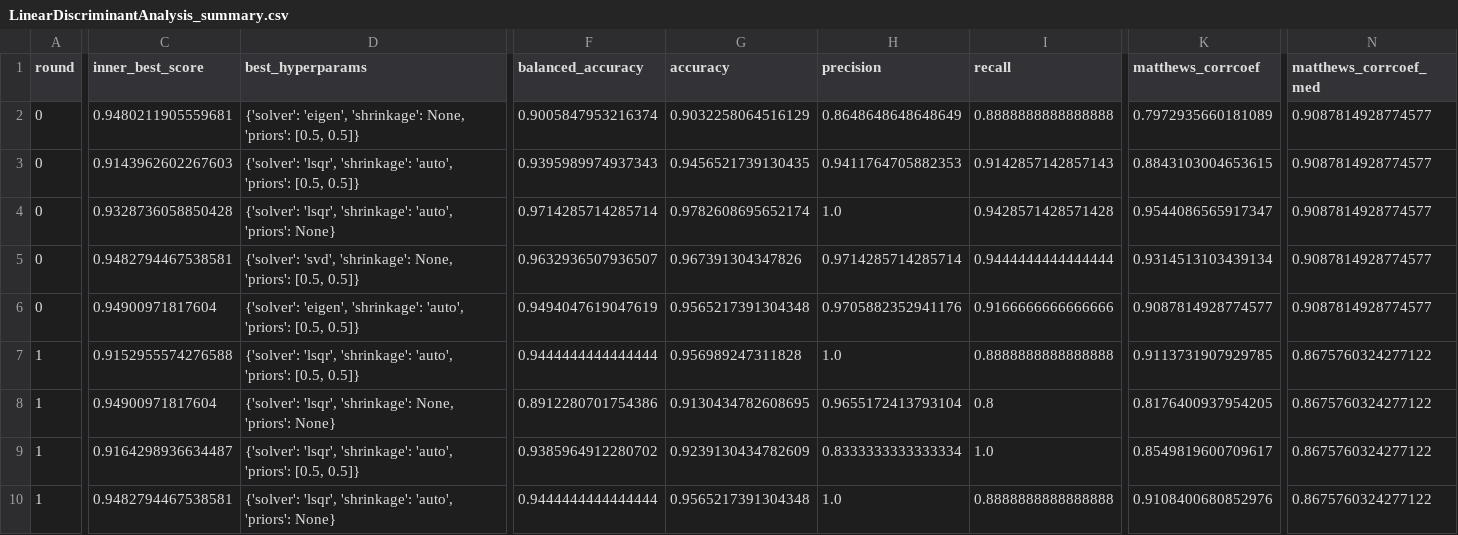
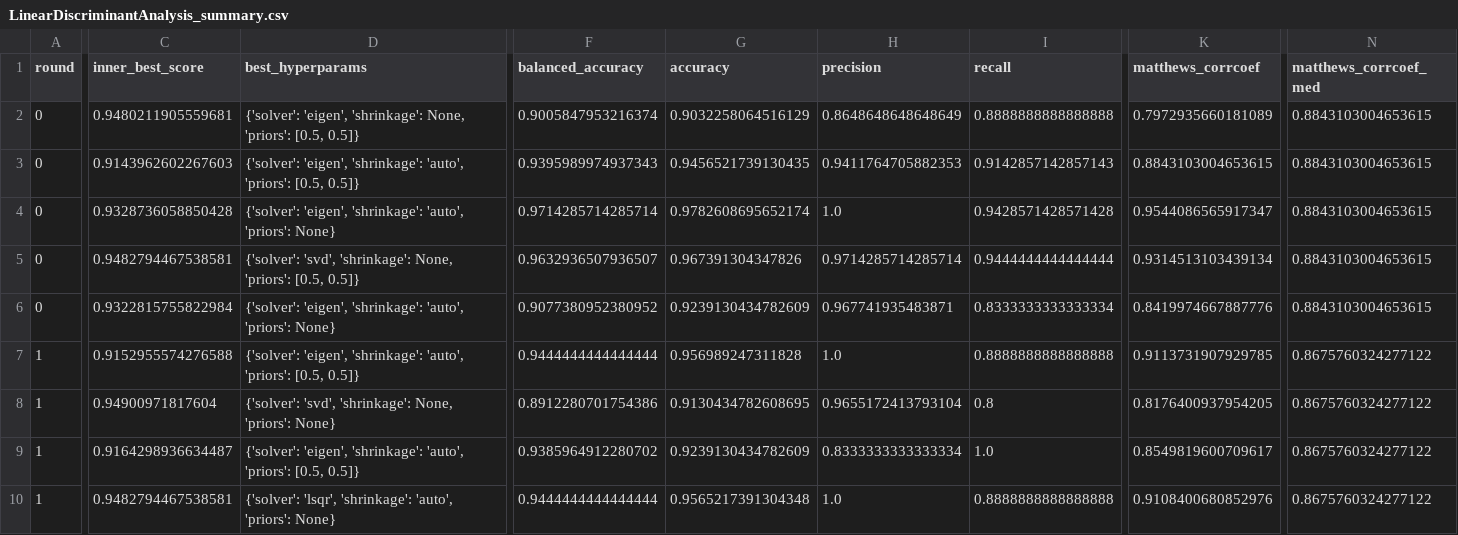
Before and after one commit to KonsKons26/mlcb-a2, a CSV file: results/LinearDiscriminantAnalysis_summary.csv, drawn as a sheet; only a part is shown, gaps mark what is left out; the diff covers the shown part only; the diff names each change by its address in the sheet, - before the commit and + after, or states it on an @@ line.

```diff
--- a/results/LinearDiscriminantAnalysis_summary.csv
+++ b/results/LinearDiscriminantAnalysis_summary.csv
-N2:N6 (matthews_corrcoef_med): 0.9087814928774577
+N2:N6 (matthews_corrcoef_med): 0.8843103004653615
-D3 (best_hyperparams): {'solver': 'lsqr', 'shrinkage': 'auto',…
+D3 (best_hyperparams): {'solver': 'eigen', 'shrinkage': 'auto',…
-D4 (best_hyperparams): {'solver': 'lsqr', 'shrinkage': 'auto',…
+D4 (best_hyperparams): {'solver': 'eigen', 'shrinkage': 'auto',…
-C6 (inner_best_score): 0.94900971817604
+C6 (inner_best_score): 0.9322815755822984
-D6 (best_hyperparams): …'auto', 'priors': [0.5, 0.5]}
+D6 (best_hyperparams): …'auto', 'priors': None}
-F6 (balanced_accuracy): 0.9494047619047619
+F6 (balanced_accuracy): 0.9077380952380952
-G6 (accuracy): 0.9565217391304348
+G6 (accuracy): 0.9239130434782609
-H6 (precision): 0.9705882352941176
+H6 (precision): 0.967741935483871
-I6 (recall): 0.9166666666666666
+I6 (recall): 0.8333333333333334
-K6 (matthews_corrcoef): 0.9087814928774577
+K6 (matthews_corrcoef): 0.8419974667887776
-D7 (best_hyperparams): {'solver': 'lsqr', 'shrinkage': 'auto',…
+D7 (best_hyperparams): {'solver': 'eigen', 'shrinkage': 'auto',…
-D8 (best_hyperparams): {'solver': 'lsqr', 'shrinkage': None,…
+D8 (best_hyperparams): {'solver': 'svd', 'shrinkage': None,…
-D9 (best_hyperparams): {'solver': 'lsqr', 'shrinkage': 'auto',…
+D9 (best_hyperparams): {'solver': 'eigen', 'shrinkage': 'auto',…
```
Also changed, not shown: 47 edited cells elsewhere in this file, results/GaussianNB_summary.csv, results/LGBMClassifier_summary.csv, 18 other files.
